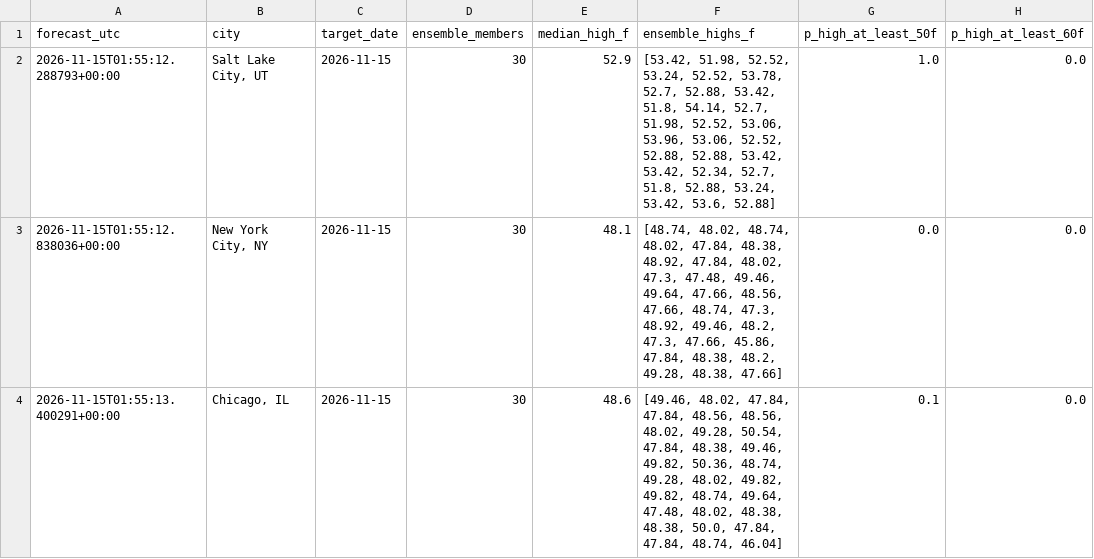
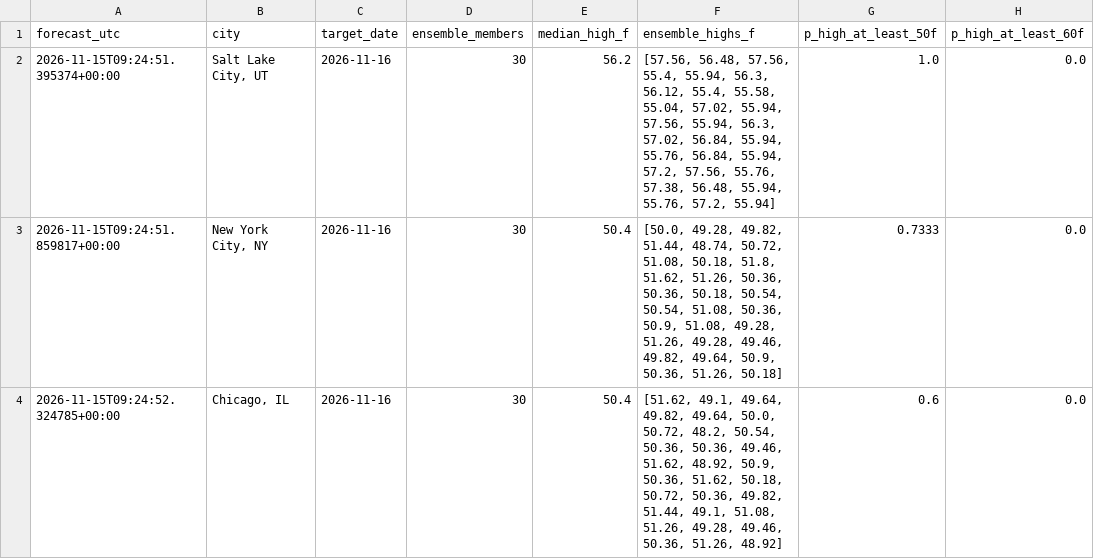
Before and after one commit to hpsyntheticoilsusa-gif/kalshi-ai-paper-trader, a CSV file: data/weather_research.csv, drawn as a sheet; only a part is shown; the diff names each change by its address in the sheet, - before the commit and + after, or states it on an @@ line.

```diff
--- a/data/weather_research.csv
+++ b/data/weather_research.csv
-A2 (forecast_utc): 2026-11-15T01:55:12.288793+00:00
+A2 (forecast_utc): 2026-11-15T09:24:51.395374+00:00
-C2:C4 (target_date): 2026-11-15
+C2:C4 (target_date): 2026-11-16
-E2 (median_high_f): 52.9
+E2 (median_high_f): 56.2
-F2 (ensemble_highs_f): [53.42, 51.98, 52.52, 53.24, 52.52, 53.78, 52.7, 52.88, 53.42, 51.8, 54.14, 52.7, 51.98, 52.52, 53.06, 53.96, 53.06, 52.52, 52.88, 52.88, 53.42, 53.42, 52.34, 52.7, 51.8, 52.88, 53.24, 53.42, 53.6, 52.88]
+F2 (ensemble_highs_f): [57.56, 56.48, 57.56, 55.4, 55.94, 56.3, 56.12, 55.4, 55.58, 55.04, 57.02, 55.94, 57.56, 55.94, 56.3, 57.02, 56.84, 55.94, 55.76, 56.84, 55.94, 57.2, 57.56, 55.76, 57.38, 56.48, 55.94, 55.76, 57.2, 55.94]
-A3 (forecast_utc): 2026-11-15T01:55:12.838036+00:00
+A3 (forecast_utc): 2026-11-15T09:24:51.859817+00:00
-E3 (median_high_f): 48.1
+E3 (median_high_f): 50.4
-F3 (ensemble_highs_f): [48.74, 48.02, 48.74, 48.02, 47.84, 48.38, 48.92, 47.84, 48.02, 47.3, 47.48, 49.46, 49.64, 47.66, 48.56, 47.66, 48.74, 47.3, 48.92, 49.46, 48.2, 47.3, 47.66, 45.86, 47.84, 48.38, 48.2, 49.28, 48.38, 47.66]
+F3 (ensemble_highs_f): [50.0, 49.28, 49.82, 51.44, 48.74, 50.72, 51.08, 50.18, 51.8, 51.62, 51.26, 50.36, 50.36, 50.18, 50.54, 50.54, 51.08, 50.36, 50.9, 51.08, 49.28, 51.26, 49.28, 49.46, 49.82, 49.64, 50.9, 50.36, 51.26, 50.18]
-G3 (p_high_at_least_50f): 0.0
+G3 (p_high_at_least_50f): 0.7333
-A4 (forecast_utc): 2026-11-15T01:55:13.400291+00:00
+A4 (forecast_utc): 2026-11-15T09:24:52.324785+00:00
-E4 (median_high_f): 48.6
+E4 (median_high_f): 50.4
-F4 (ensemble_highs_f): [49.46, 48.02, 47.84, 47.84, 48.56, 48.56, 48.02, 49.28, 50.54, 47.84, 48.38, 49.46, 49.82, 50.36, 48.74, 49.28, 48.02, 49.82, 49.82, 48.74, 49.64, 47.48, 48.02, 48.38, 48.38, 50.0, 47.84, 47.84, 48.74, 46.04]
+F4 (ensemble_highs_f): [51.62, 49.1, 49.64, 49.82, 49.64, 50.0, 50.72, 48.2, 50.54, 50.36, 50.36, 49.46, 51.62, 48.92, 50.9, 50.36, 51.62, 50.18, 50.72, 50.36, 49.82, 51.44, 49.1, 51.08, 51.26, 49.28, 49.46, 50.36, 51.26, 48.92]
-G4 (p_high_at_least_50f): 0.1
+G4 (p_high_at_least_50f): 0.6
```
Also changed, not shown: data/nba_forward_predictions.csv, data/weather_candidates.csv, 19 other files.
